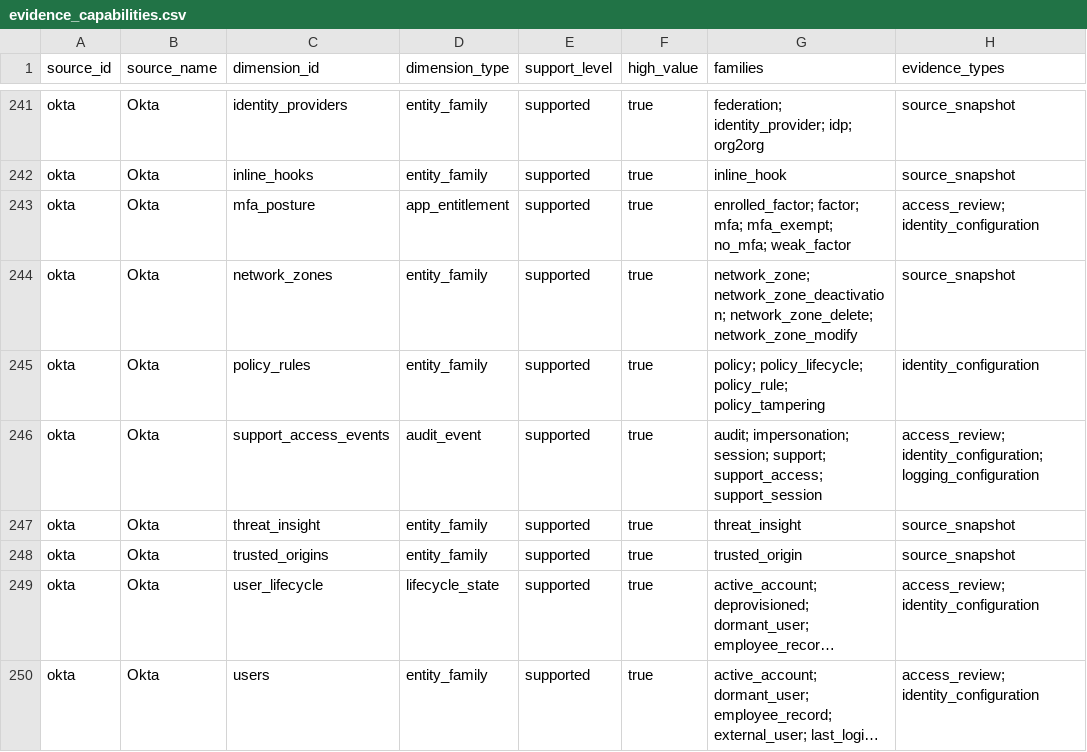
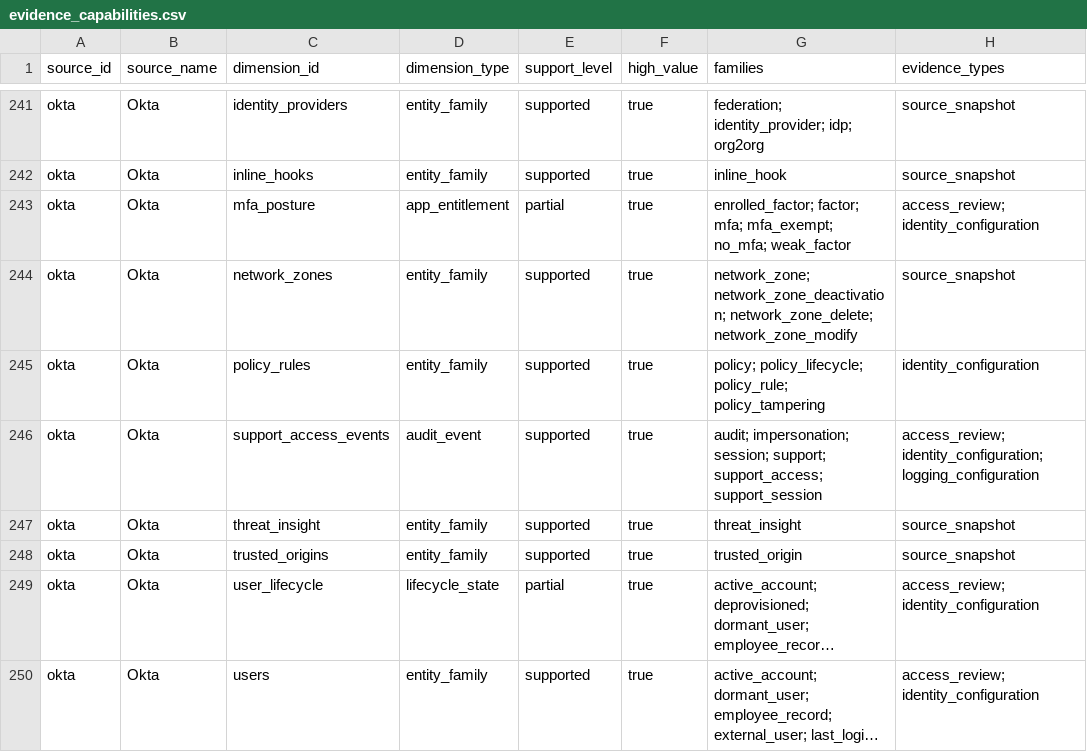
Before and after one commit to writer/cerebro, a CSV file: docs/reference/policy-compliance-mapping/evidence_capabilities.csv, drawn as a sheet; only a part is shown, gaps mark what is left out; long unchanged cells end in …; the diff names each change by its address in the sheet, - before the commit and + after, or states it on an @@ line.

```diff
--- a/docs/reference/policy-compliance-mapping/evidence_capabilities.csv
+++ b/docs/reference/policy-compliance-mapping/evidence_capabilities.csv
-E243 (support_level): supported
+E243 (support_level): partial
-E249 (support_level): supported
+E249 (support_level): partial
```
Also changed, not shown: docs/reference/policy-compliance-mapping/framework_control_enrichment_map.csv, docs/reference/policy-compliance-mapping/source_capability_review_map.csv, 7 other files.
